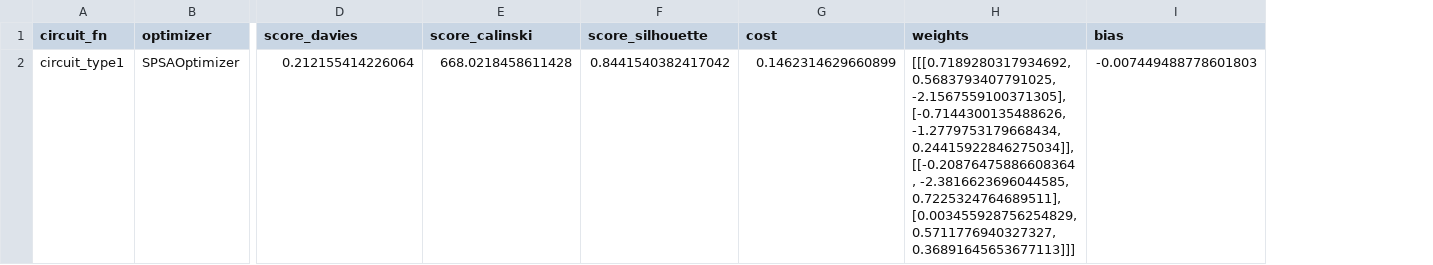
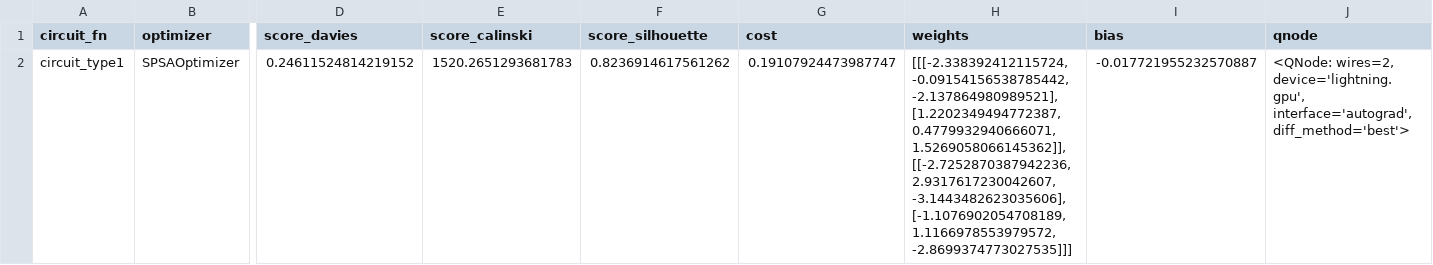
Before and after one commit to BrunodsRamos2/qvc-clustering, a CSV file: bubbles.csv, drawn as a sheet; only a part is shown, gaps mark what is left out; the diff names each change by its address in the sheet, - before the commit and + after, or states it on an @@ line.

Commit message:
feat: test of diferents ways to optimize the cost function

```diff
--- a/bubbles.csv
+++ b/bubbles.csv
+column J (qnode), row 2: <QNode: wires=2, device='lightning.gpu', interface='autograd', diff_method='best'>
-D2 (score_davies): 0.212155414226064
+D2 (score_davies): 0.24611524814219152
-E2 (score_calinski): 668.0218458611428
+E2 (score_calinski): 1520.2651293681783
-F2 (score_silhouette): 0.8441540382417042
+F2 (score_silhouette): 0.8236914617561262
-G2 (cost): 0.1462314629660899
+G2 (cost): 0.19107924473987747
-H2 (weights): [[[0.7189280317934692, 0.5683793407791025, -2.1567559100371305], [-0.7144300135488626, -1.2779753179668434, 0.24415922846275034]], [[-0.20876475886608364, -2.3816623696044585, 0.7225324764689511], [0.003455928756254829, 0.5711776940327327, 0.36891645653677113]]]
+H2 (weights): [[[-2.338392412115724, -0.09154156538785442, -2.137864980989521], [1.2202349494772387, 0.4779932940666071, 1.5269058066145362]], [[-2.7252870387942236, 2.9317617230042607, -3.1443482623035606], [-1.1076902054708189, 1.1166978553979572, -2.8699374773027535]]]
-I2 (bias): -0.007449488778601803
+I2 (bias): -0.017721955232570887
```
Also changed, not shown: 10 other files.
